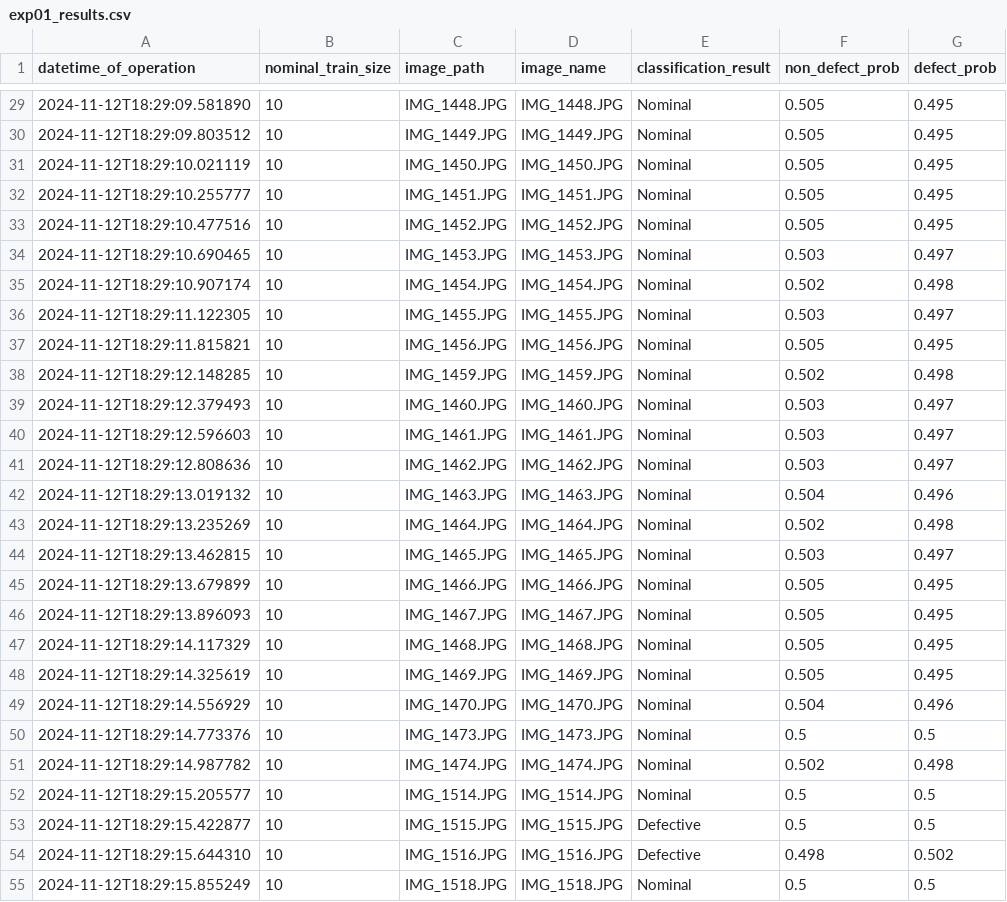
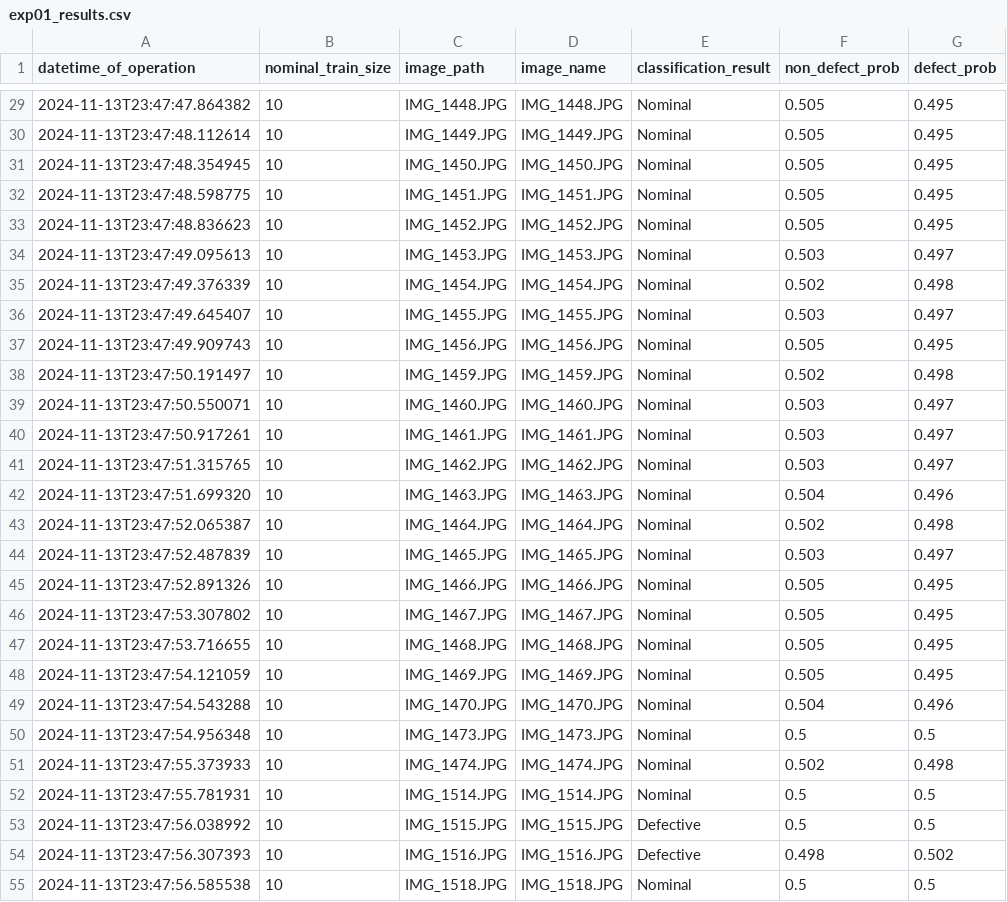
Before and after one commit to fmegahed/qe_genai, a CSV file: results/exp01_results.csv, drawn as a sheet; only a part is shown, gaps mark what is left out; the diff covers the shown part only; the diff names each change by its address in the sheet, - before the commit and + after, or states it on an @@ line.

```diff
--- a/results/exp01_results.csv
+++ b/results/exp01_results.csv
-A29 (datetime_of_operation): 2024-11-12T18:29:09.581890
+A29 (datetime_of_operation): 2024-11-13T23:47:47.864382
-A30 (datetime_of_operation): 2024-11-12T18:29:09.803512
+A30 (datetime_of_operation): 2024-11-13T23:47:48.112614
-A31 (datetime_of_operation): 2024-11-12T18:29:10.021119
+A31 (datetime_of_operation): 2024-11-13T23:47:48.354945
-A32 (datetime_of_operation): 2024-11-12T18:29:10.255777
+A32 (datetime_of_operation): 2024-11-13T23:47:48.598775
-A33 (datetime_of_operation): 2024-11-12T18:29:10.477516
+A33 (datetime_of_operation): 2024-11-13T23:47:48.836623
-A34 (datetime_of_operation): 2024-11-12T18:29:10.690465
+A34 (datetime_of_operation): 2024-11-13T23:47:49.095613
-A35 (datetime_of_operation): 2024-11-12T18:29:10.907174
+A35 (datetime_of_operation): 2024-11-13T23:47:49.376339
-A36 (datetime_of_operation): 2024-11-12T18:29:11.122305
+A36 (datetime_of_operation): 2024-11-13T23:47:49.645407
-A37 (datetime_of_operation): 2024-11-12T18:29:11.815821
+A37 (datetime_of_operation): 2024-11-13T23:47:49.909743
-A38 (datetime_of_operation): 2024-11-12T18:29:12.148285
+A38 (datetime_of_operation): 2024-11-13T23:47:50.191497
-A39 (datetime_of_operation): 2024-11-12T18:29:12.379493
+A39 (datetime_of_operation): 2024-11-13T23:47:50.550071
-A40 (datetime_of_operation): 2024-11-12T18:29:12.596603
+A40 (datetime_of_operation): 2024-11-13T23:47:50.917261
-A41 (datetime_of_operation): 2024-11-12T18:29:12.808636
+A41 (datetime_of_operation): 2024-11-13T23:47:51.315765
-A42 (datetime_of_operation): 2024-11-12T18:29:13.019132
+A42 (datetime_of_operation): 2024-11-13T23:47:51.699320
-A43 (datetime_of_operation): 2024-11-12T18:29:13.235269
+A43 (datetime_of_operation): 2024-11-13T23:47:52.065387
-A44 (datetime_of_operation): 2024-11-12T18:29:13.462815
+A44 (datetime_of_operation): 2024-11-13T23:47:52.487839
-A45 (datetime_of_operation): 2024-11-12T18:29:13.679899
+A45 (datetime_of_operation): 2024-11-13T23:47:52.891326
-A46 (datetime_of_operation): 2024-11-12T18:29:13.896093
+A46 (datetime_of_operation): 2024-11-13T23:47:53.307802
-A47 (datetime_of_operation): 2024-11-12T18:29:14.117329
+A47 (datetime_of_operation): 2024-11-13T23:47:53.716655
-A48 (datetime_of_operation): 2024-11-12T18:29:14.325619
+A48 (datetime_of_operation): 2024-11-13T23:47:54.121059
-A49 (datetime_of_operation): 2024-11-12T18:29:14.556929
+A49 (datetime_of_operation): 2024-11-13T23:47:54.543288
-A50 (datetime_of_operation): 2024-11-12T18:29:14.773376
+A50 (datetime_of_operation): 2024-11-13T23:47:54.956348
-A51 (datetime_of_operation): 2024-11-12T18:29:14.987782
+A51 (datetime_of_operation): 2024-11-13T23:47:55.373933
-A52 (datetime_of_operation): 2024-11-12T18:29:15.205577
+A52 (datetime_of_operation): 2024-11-13T23:47:55.781931
-A53 (datetime_of_operation): 2024-11-12T18:29:15.422877
+A53 (datetime_of_operation): 2024-11-13T23:47:56.038992
-A54 (datetime_of_operation): 2024-11-12T18:29:15.644310
+A54 (datetime_of_operation): 2024-11-13T23:47:56.307393
-A55 (datetime_of_operation): 2024-11-12T18:29:15.855249
+A55 (datetime_of_operation): 2024-11-13T23:47:56.585538
```
Also changed, not shown: 73 edited cells elsewhere in this file, 38 other files.
